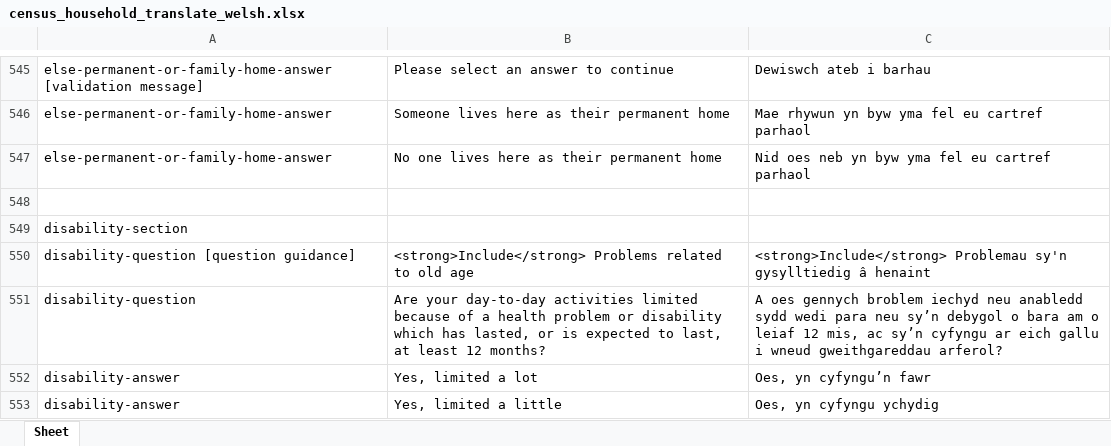
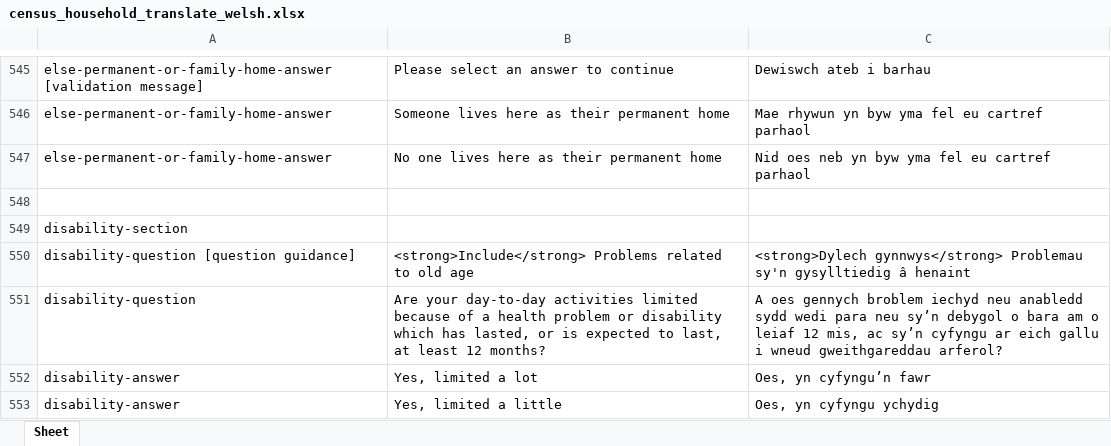
Before and after one commit to tej99/eq-survey-runner, an Excel workbook: translations/census_household_translate_welsh.xlsx, sheet Sheet, drawn as a sheet; only a part is shown, gaps mark what is left out; values as stored, in another font and other column widths than the file's, no borders; the diff names each change by its address in the sheet, - before the commit and + after, or states it on an @@ line.

Commit message:
Fix non-translated 'Include' text

```diff
--- a/translations/census_household_translate_welsh.xlsx (sheet Sheet)
+++ b/translations/census_household_translate_welsh.xlsx (sheet Sheet)
-C550: <strong>Include</strong> Problemau sy'n…
+C550: <strong>Dylech gynnwys</strong> Problemau sy'n…
```
Also changed, not shown: translations/census_individual_translate_welsh.xlsx.
